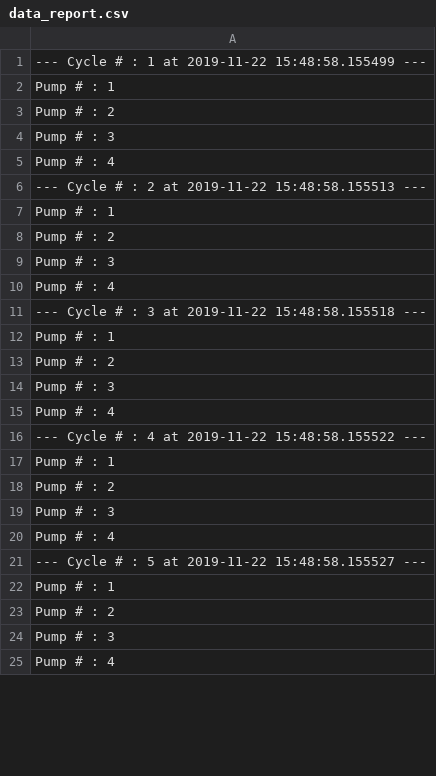
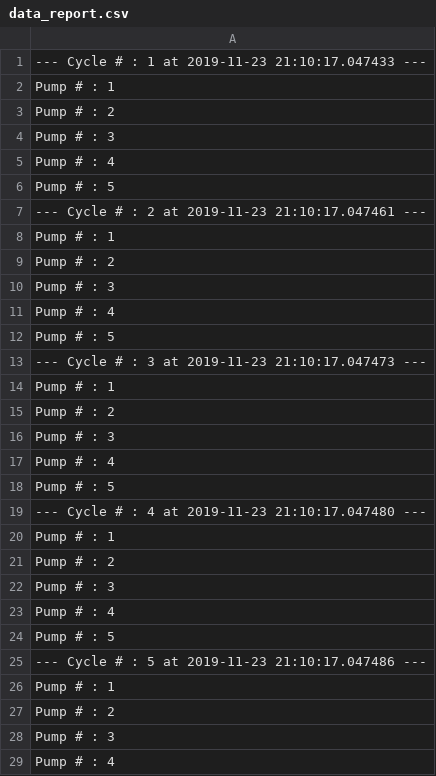
Before and after one commit to rwszymczakiii/arduino-controller, a CSV file: current/data_report.csv, drawn as a sheet; only a part is shown; the diff covers the shown part only.

```diff
--- a/current/data_report.csv
+++ b/current/data_report.csv
@@ -1,2 +1,2 @@
-"--- Cycle # : 1    at 2019-11-22 15:48:58.155499 --- "
+"--- Cycle # : 1    at 2019-11-23 21:10:17.047433 --- "
 "Pump # : 1"
@@ -5,3 +5,4 @@
 "Pump # : 4"
-"--- Cycle # : 2    at 2019-11-22 15:48:58.155513 --- "
+"Pump # : 5"
+"--- Cycle # : 2    at 2019-11-23 21:10:17.047461 --- "
 "Pump # : 1"
@@ -10,3 +11,4 @@
 "Pump # : 4"
-"--- Cycle # : 3    at 2019-11-22 15:48:58.155518 --- "
+"Pump # : 5"
+"--- Cycle # : 3    at 2019-11-23 21:10:17.047473 --- "
 "Pump # : 1"
@@ -15,3 +17,4 @@
 "Pump # : 4"
-"--- Cycle # : 4    at 2019-11-22 15:48:58.155522 --- "
+"Pump # : 5"
+"--- Cycle # : 4    at 2019-11-23 21:10:17.047480 --- "
 "Pump # : 1"
@@ -20,3 +23,4 @@
 "Pump # : 4"
-"--- Cycle # : 5    at 2019-11-22 15:48:58.155527 --- "
+"Pump # : 5"
+"--- Cycle # : 5    at 2019-11-23 21:10:17.047486 --- "
 "Pump # : 1"
```
Also changed, not shown: 19 added rows and 2 edited cells elsewhere in this file, 25 other files.
